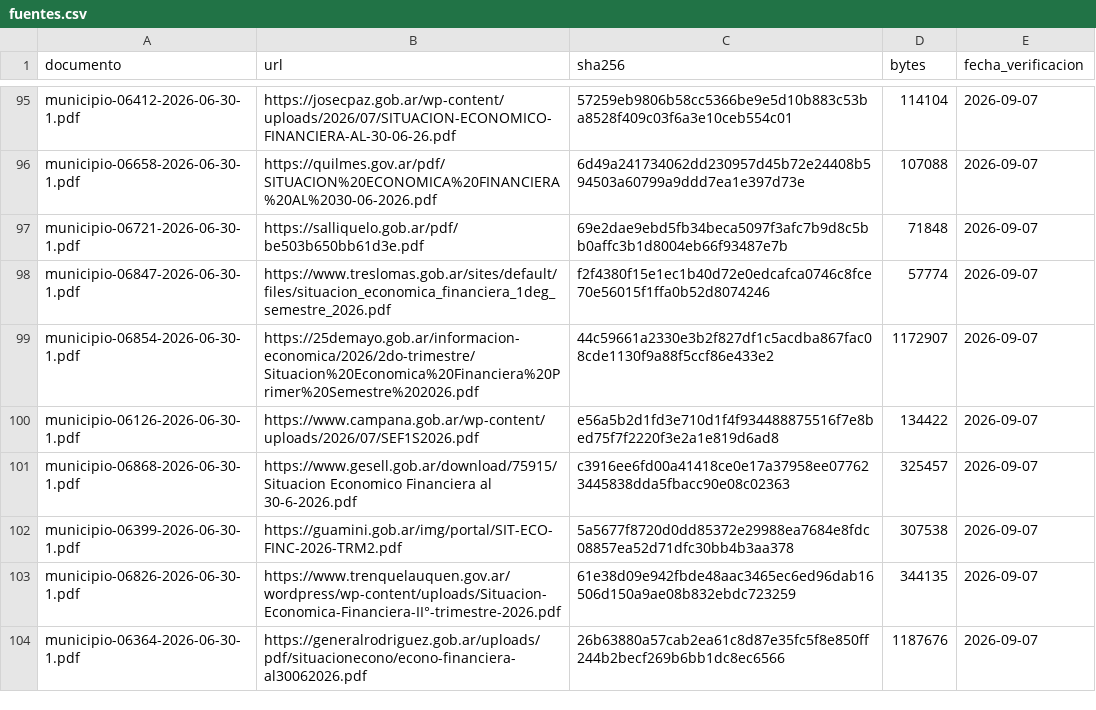
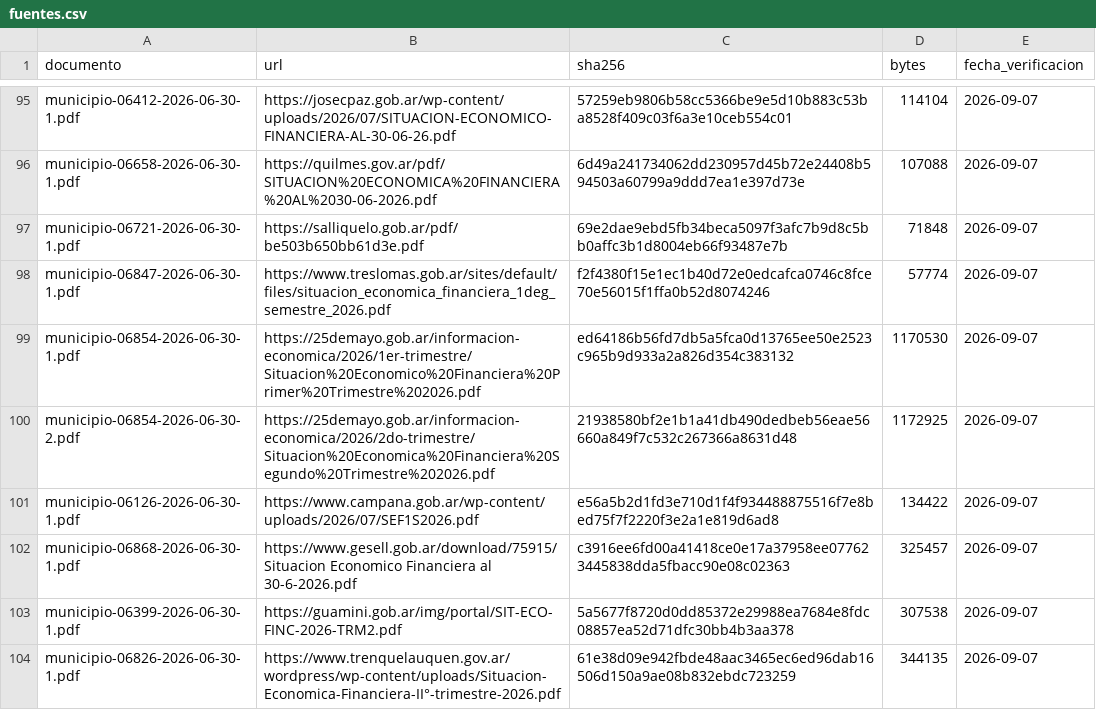
Before and after one commit to federico18pellegrini-ux/tablero-fiscal-provincias, a CSV file: municipios/data/fuentes.csv, drawn as a sheet; only a part is shown, gaps mark what is left out; the shorter side is filled out with more unchanged rows.

```diff
--- a/municipios/data/fuentes.csv
+++ b/municipios/data/fuentes.csv
@@ -98,3 +98,4 @@ municipio-06721-2026-06-30-1.pdf,https://salliquelo.gob.ar/pdf/be503b650bb61d3e.
 municipio-06847-2026-06-30-1.pdf,https://www.treslomas.gob.ar/sites/default/files/situacion_economica_financiera_1deg_semestre_2026.pdf,f2f4380f15e1ec1b40d72e0edcafca0746c8fce70e56015f1ffa0b52d8074246,57774,2026-09-07
-municipio-06854-2026-06-30-1.pdf,https://25demayo.gob.ar/informacion-economica/2026/2do-trimestre/Situacion%20Economica%20Financiera%20Primer%20Semestre%202026.pdf,44c59661a2330e3b2f827df1c5acdba867fac08cde1130f9a88f5ccf86e433e2,1172907,2026-09-07
+municipio-06854-2026-06-30-1.pdf,https://25demayo.gob.ar/informacion-economica/2026/1er-trimestre/Situacion%20Economico%20Financiera%20Primer%20Trimestre%202026.pdf,ed64186b56fd7db5a5fca0d13765ee50e2523c965b9d933a2a826d354c383132,1170530,2026-09-07
+municipio-06854-2026-06-30-2.pdf,https://25demayo.gob.ar/informacion-economica/2026/2do-trimestre/Situacion%20Economica%20Financiera%20Segundo%20Trimestre%202026.pdf,21938580bf2e1b1a41db490dedbeb56eae56660a849f7c532c267366a8631d48,1172925,2026-09-07
 municipio-06126-2026-06-30-1.pdf,https://www.campana.gob.ar/wp-content/uploads/2026/07/SEF1S2026.pdf,e56a5b2d1fd3e710d1f4f934488875516f7e8bed75f7f2220f3e2a1e819d6ad8,134422,2026-09-07
```
Also changed, not shown: 22 other files.
